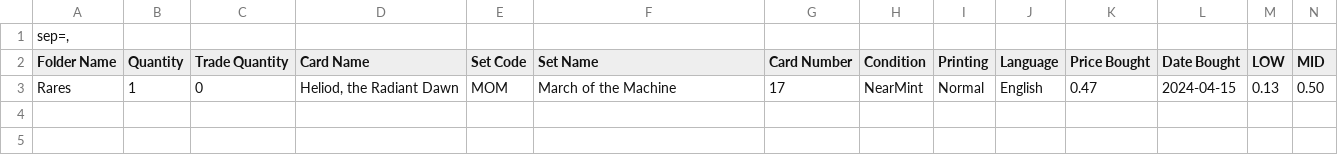
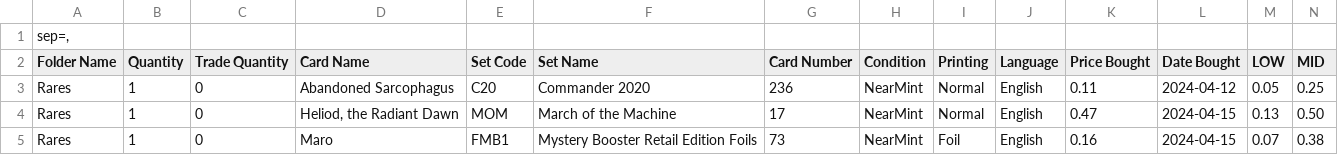
Before and after one commit to laukcode/Mtg_Collection, a CSV file: DataInput/test_card.csv, drawn as a sheet; only a part is shown; rows hold the shown columns only; the diff names each change by its address in the sheet, - before the commit and + after, or states it on an @@ line.

```diff
--- a/DataInput/test_card.csv
+++ b/DataInput/test_card.csv
+row 3: Rares | 1 | 0 | Abandoned Sarcophagus | C20 | Commander 2020 | 236 | NearMint | Normal | English | 0.11 | 2024-04-12 | 0.05 | 0.25
+row 5: Rares | 1 | 0 | Maro | FMB1 | Mystery Booster Retail Edition Foils | 73 | NearMint | Foil | English | 0.16 | 2024-04-15 | 0.07 | 0.38
```
Also changed, not shown: 3 other files.
